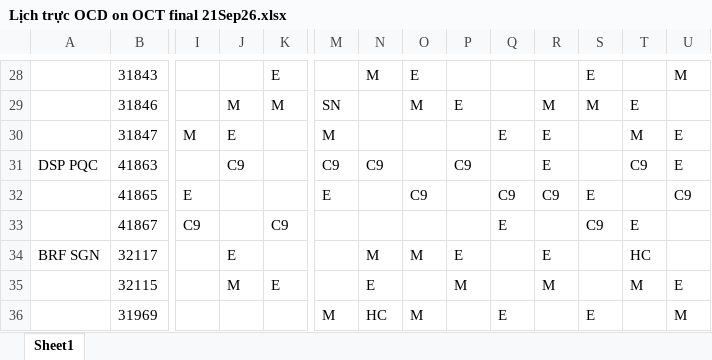
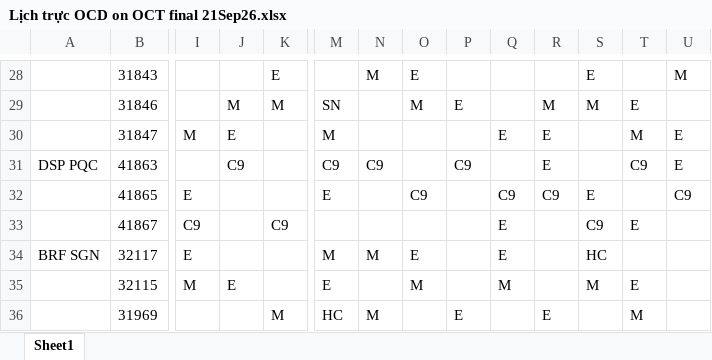
Before and after one commit to dispatchpqc/crewlist-dsp-asst, an Excel workbook: data/2026/10.2026/Lịch trực OCD on OCT final 21Sep26.xlsx, sheet Sheet1, drawn as a sheet; only a part is shown, gaps mark what is left out; values as stored, in another font and other column widths than the file's, no borders; the diff covers the shown part only; the diff names each change by its address in the sheet, - before the commit and + after, or states it on an @@ line.

Commit message:
Update roster 10/2026 from web (30 NV)

```diff
--- a/data/2026/10.2026/Lịch trực OCD on OCT final 21Sep26.xlsx (sheet Sheet1)
+++ b/data/2026/10.2026/Lịch trực OCD on OCT final 21Sep26.xlsx (sheet Sheet1)
-I34: (empty)
+I34: E
-J34: E
+J34: (empty)
-M34: (empty)
+M34: M
-O34: M
+O34: E
-P34: E
+P34: (empty)
-Q34: (empty)
+Q34: E
-R34: E
+R34: (empty)
-S34: (empty)
+S34: HC
-T34: HC
+T34: (empty)
-I35: (empty)
+I35: M
-J35: M
+J35: E
-K35: E
+K35: (empty)
-M35: (empty)
+M35: E
-N35: E
+N35: (empty)
-O35: (empty)
+O35: M
-P35: M
+P35: (empty)
-Q35: (empty)
+Q35: M
-R35: M
+R35: (empty)
-S35: (empty)
+S35: M
-T35: M
+T35: E
-U35: E
+U35: (empty)
-K36: (empty)
+K36: M
-M36: M
+M36: HC
-N36: HC
+N36: M
-O36: M
+O36: (empty)
-P36: (empty)
+P36: E
-Q36: E
+Q36: (empty)
-R36: (empty)
+R36: E
-S36: E
+S36: (empty)
-T36: (empty)
+T36: M
-U36: M
+U36: (empty)
```
Also changed, not shown: 51 edited cells elsewhere in this sheet.
